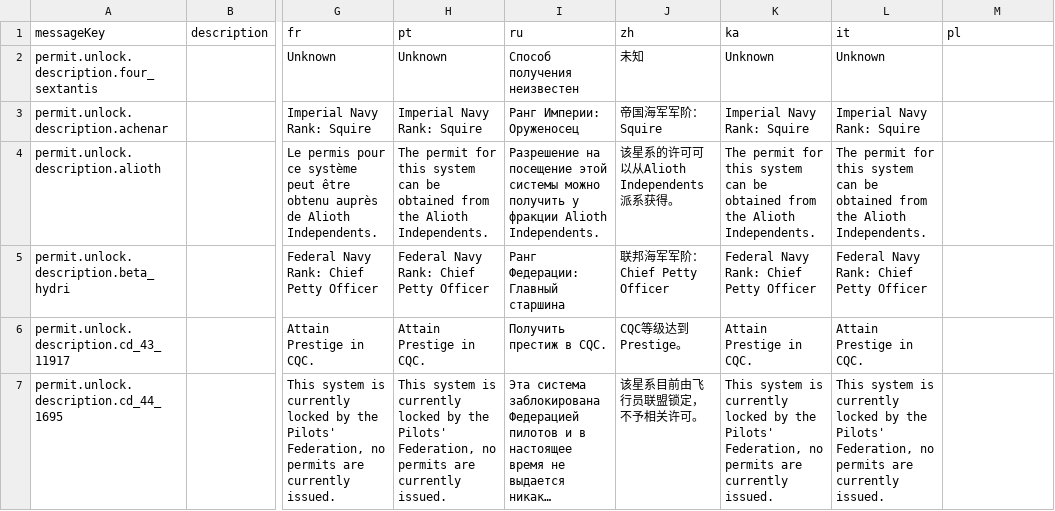
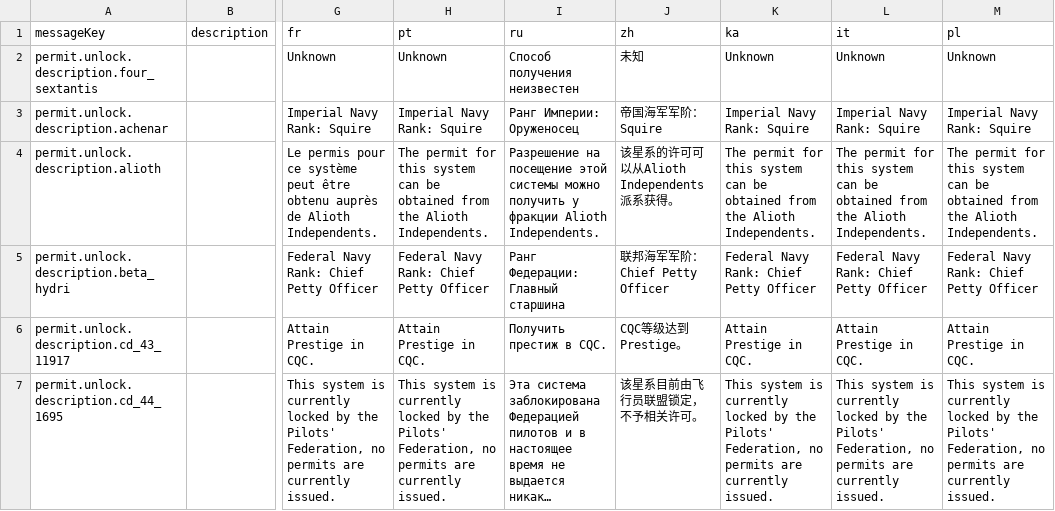
Before and after one commit to jixxed/ed-odyssey-materials-helper, a CSV file: application/src/main/resources/locale/permit.unlock.csv, drawn as a sheet; only a part is shown, gaps mark what is left out; long unchanged cells end in …; the diff covers the shown part only; the diff names each change by its address in the sheet, - before the commit and + after, or states it on an @@ line.

```diff
--- a/application/src/main/resources/locale/permit.unlock.csv
+++ b/application/src/main/resources/locale/permit.unlock.csv
-M2 (pl): (empty)
+M2 (pl): Unknown
-M3 (pl): (empty)
+M3 (pl): Imperial Navy Rank: Squire
-M4 (pl): (empty)
+M4 (pl): The permit for this system can be obtained from the Alioth Independents.
-M5 (pl): (empty)
+M5 (pl): Federal Navy Rank: Chief Petty Officer
-M6 (pl): (empty)
+M6 (pl): Attain Prestige in CQC.
-M7 (pl): (empty)
+M7 (pl): This system is currently locked by the Pilots' Federation, no permits are currently issued.
```
Also changed, not shown: 37 edited cells elsewhere in this file, application/src/main/resources/locale/application.csv, application/src/main/resources/locale/notification.csv, 25 other files.
